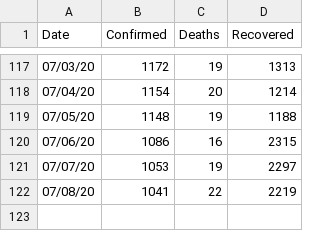
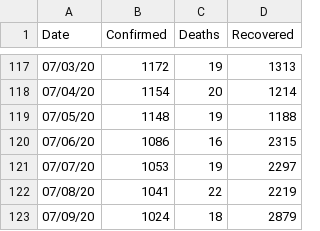
Before and after one commit to covid19-Turkey/covid19-Turkey-Dataset, a CSV file: covid-19_Turkey.csv, drawn as a sheet; only a part is shown, gaps mark what is left out.

Commit message:
Update covid-19_Turkey.csv

```diff
--- a/covid-19_Turkey.csv
+++ b/covid-19_Turkey.csv
@@ -122 +122,2 @@ Date,Confirmed,Deaths,Recovered
 07/08/20,1041,22,2219
+07/09/20,1024,18,2879
```
